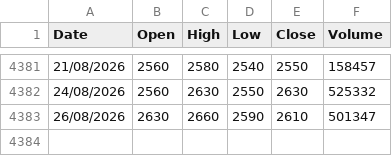
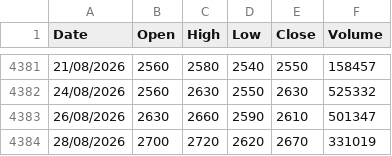
Before and after one commit to thoriqmacto/breakout, a CSV file: apps/api/database/seeders/data/historical/ADRO.csv, drawn as a sheet; only a part is shown, gaps mark what is left out; the diff names each change by its address in the sheet, - before the commit and + after, or states it on an @@ line.

```diff
--- a/apps/api/database/seeders/data/historical/ADRO.csv
+++ b/apps/api/database/seeders/data/historical/ADRO.csv
+row 4384: 28/08/2026 | 2700 | 2720 | 2620 | 2670 | 331019
```
Also changed, not shown: apps/api/database/seeders/data/historical/AMMN.csv, apps/api/database/seeders/data/historical/DCII.csv, 57 other files.
